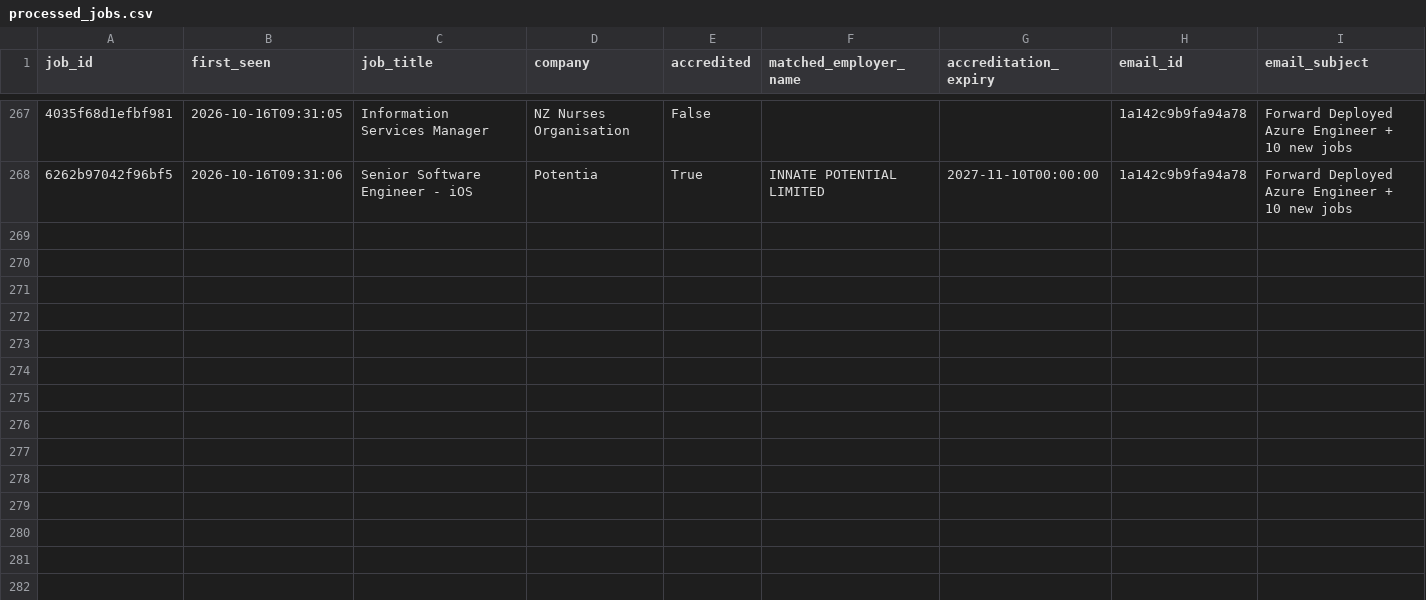
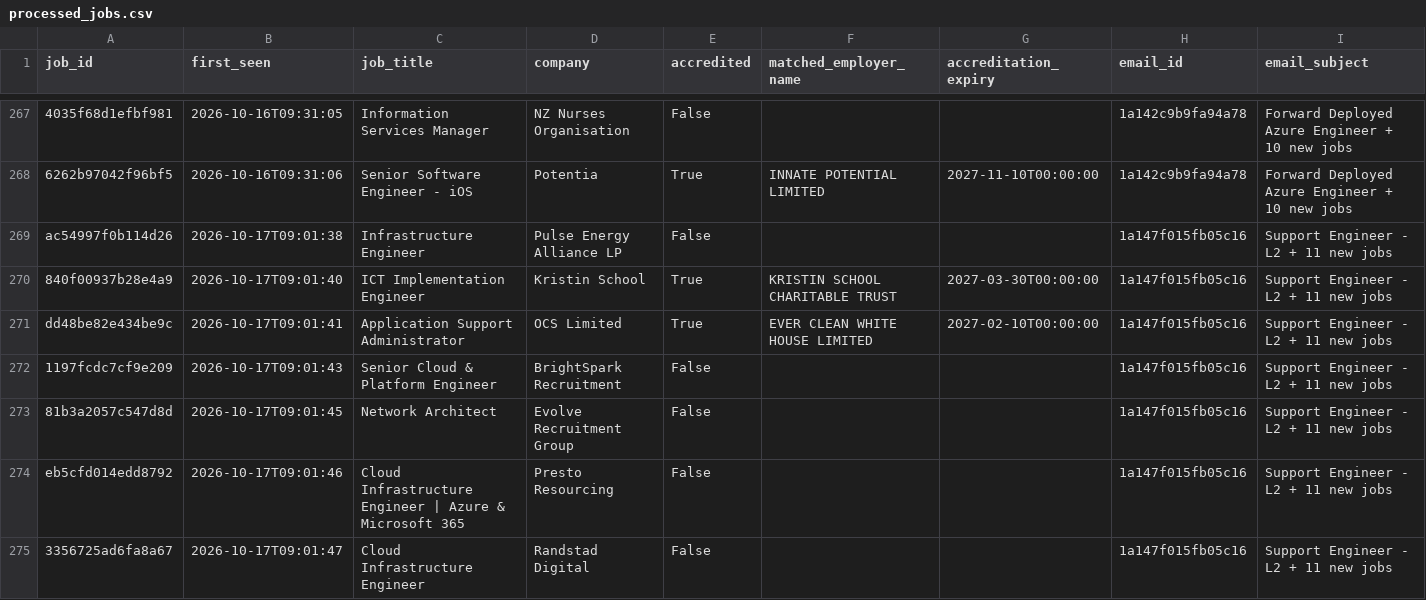
Before and after one commit to zeeshanayub/nz-accredited-employer-check, a CSV file: processed_jobs.csv, drawn as a sheet; only a part is shown, gaps mark what is left out; the diff names each change by its address in the sheet, - before the commit and + after, or states it on an @@ line.

```diff
--- a/processed_jobs.csv
+++ b/processed_jobs.csv
+row 269: ac54997f0b114d26 | 2026-10-17T09:01:38 | Infrastructure Engineer | Pulse Energy Alliance LP | False |  |  | 1a147f015fb05c16 | Support Engineer - L2 + 11 new jobs
+row 270: 840f00937b28e4a9 | 2026-10-17T09:01:40 | ICT Implementation Engineer | Kristin School | True | KRISTIN SCHOOL CHARITABLE TRUST | 2027-03-30T00:00:00 | 1a147f015fb05c16 | Support Engineer - L2 + 11 new jobs
+row 271: dd48be82e434be9c | 2026-10-17T09:01:41 | Application Support Administrator | OCS Limited | True | EVER CLEAN WHITE HOUSE LIMITED | 2027-02-10T00:00:00 | 1a147f015fb05c16 | Support Engineer - L2 + 11 new jobs
+row 272: 1197fcdc7cf9e209 | 2026-10-17T09:01:43 | Senior Cloud & Platform Engineer | BrightSpark Recruitment | False |  |  | 1a147f015fb05c16 | Support Engineer - L2 + 11 new jobs
+row 273: 81b3a2057c547d8d | 2026-10-17T09:01:45 | Network Architect | Evolve Recruitment Group | False |  |  | 1a147f015fb05c16 | Support Engineer - L2 + 11 new jobs
+row 274: eb5cfd014edd8792 | 2026-10-17T09:01:46 | Cloud Infrastructure Engineer | Azure & Microsoft 365 | Presto Resourcing | False |  |  | 1a147f015fb05c16 | Support Engineer - L2 + 11 new jobs
+row 275: 3356725ad6fa8a67 | 2026-10-17T09:01:47 | Cloud Infrastructure Engineer | Randstad Digital | False |  |  | 1a147f015fb05c16 | Support Engineer - L2 + 11 new jobs
```
